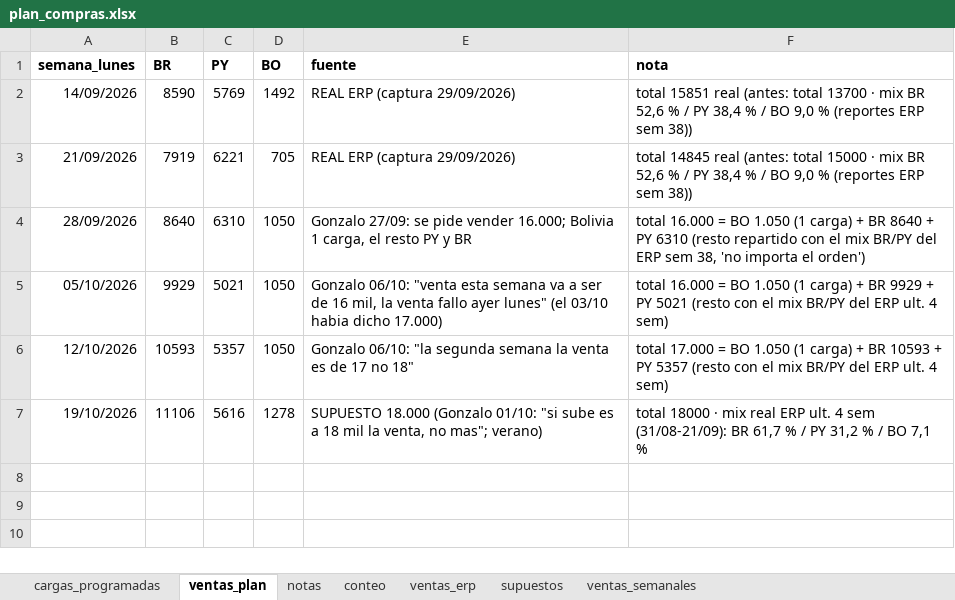
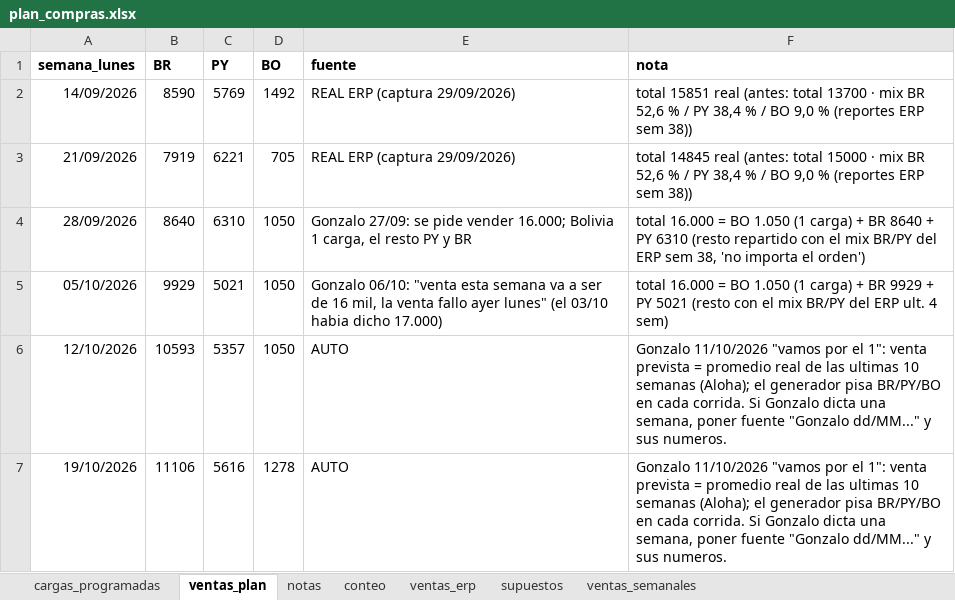
Before and after one commit to ingenieria-pepe/gonza_pepe, an Excel workbook: plan_compras/plan_compras.xlsx, sheet ventas_plan, drawn as a sheet; values as stored, in another font and other column widths than the file's, no borders; the diff names each change by its address in the sheet, - before the commit and + after, or states it on an @@ line.

```diff
--- a/plan_compras/plan_compras.xlsx (sheet ventas_plan)
+++ b/plan_compras/plan_compras.xlsx (sheet ventas_plan)
-E6 (fuente): Gonzalo 06/10: "la segunda semana la venta es de 17 no 18"
+E6 (fuente): AUTO
-F6 (nota): total 17.000 = BO 1.050 (1 carga) + BR 10593 + PY 5357 (resto con el mix BR/PY del ERP ult. 4 sem)
+F6 (nota): Gonzalo 11/10/2026 "vamos por el 1": venta prevista = promedio real de las ultimas 10 semanas (Aloha); el generador pisa BR/PY/BO en cada corrida. Si Gonzalo dicta una semana, poner fuente "Gonzalo dd/MM..." y sus numeros.
-E7 (fuente): SUPUESTO 18.000 (Gonzalo 01/10: "si sube es a 18 mil la venta, no mas"; verano)
+E7 (fuente): AUTO
-F7 (nota): total 18000 · mix real ERP ult. 4 sem (31/08-21/09): BR 61,7 % / PY 31,2 % / BO 7,1 %
+F7 (nota): Gonzalo 11/10/2026 "vamos por el 1": venta prevista = promedio real de las ultimas 10 semanas (Aloha); el generador pisa BR/PY/BO en cada corrida. Si Gonzalo dicta una semana, poner fuente "Gonzalo dd/MM..." y sus numeros.
```
Also changed, not shown: 5 other files.
